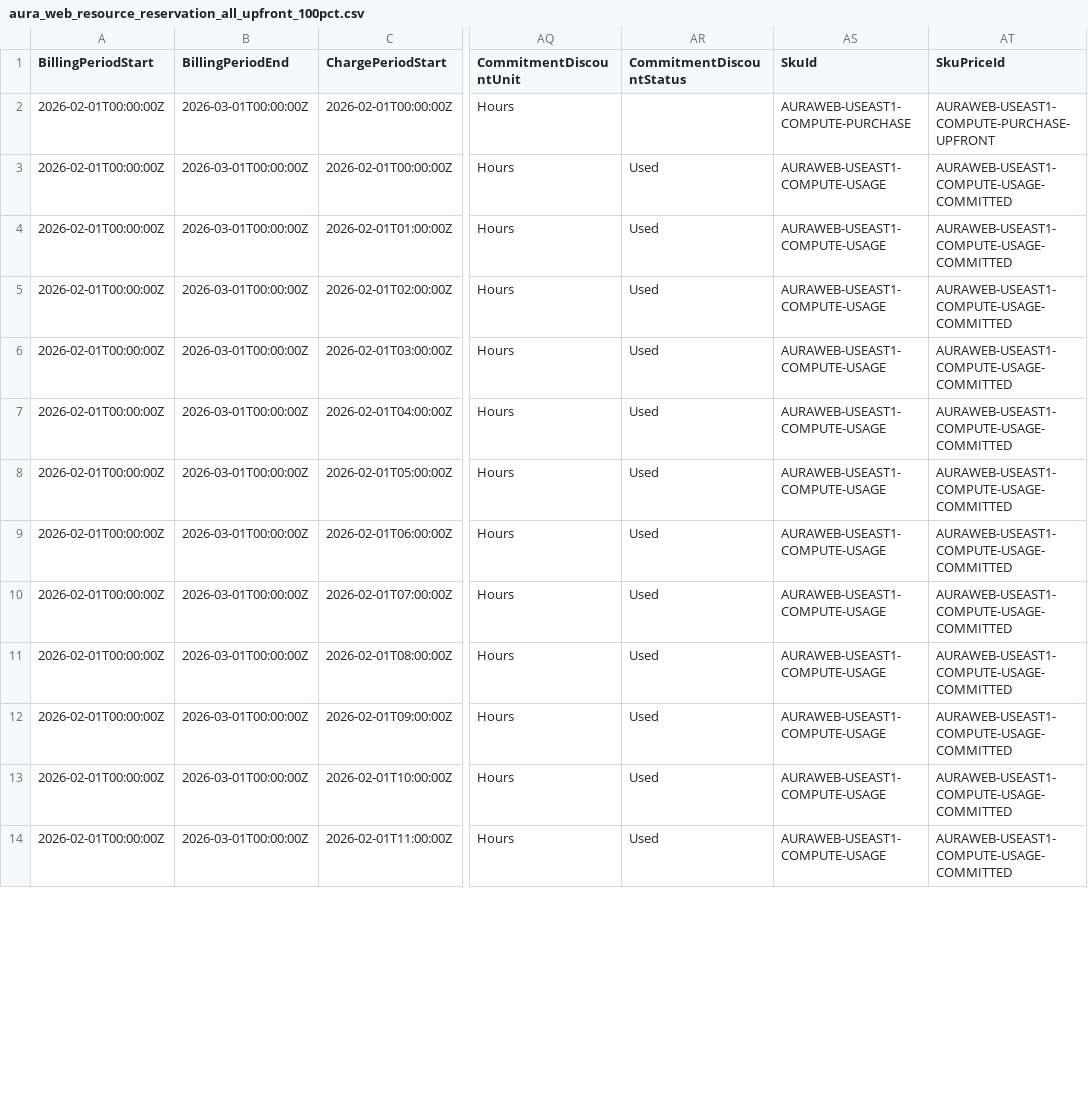
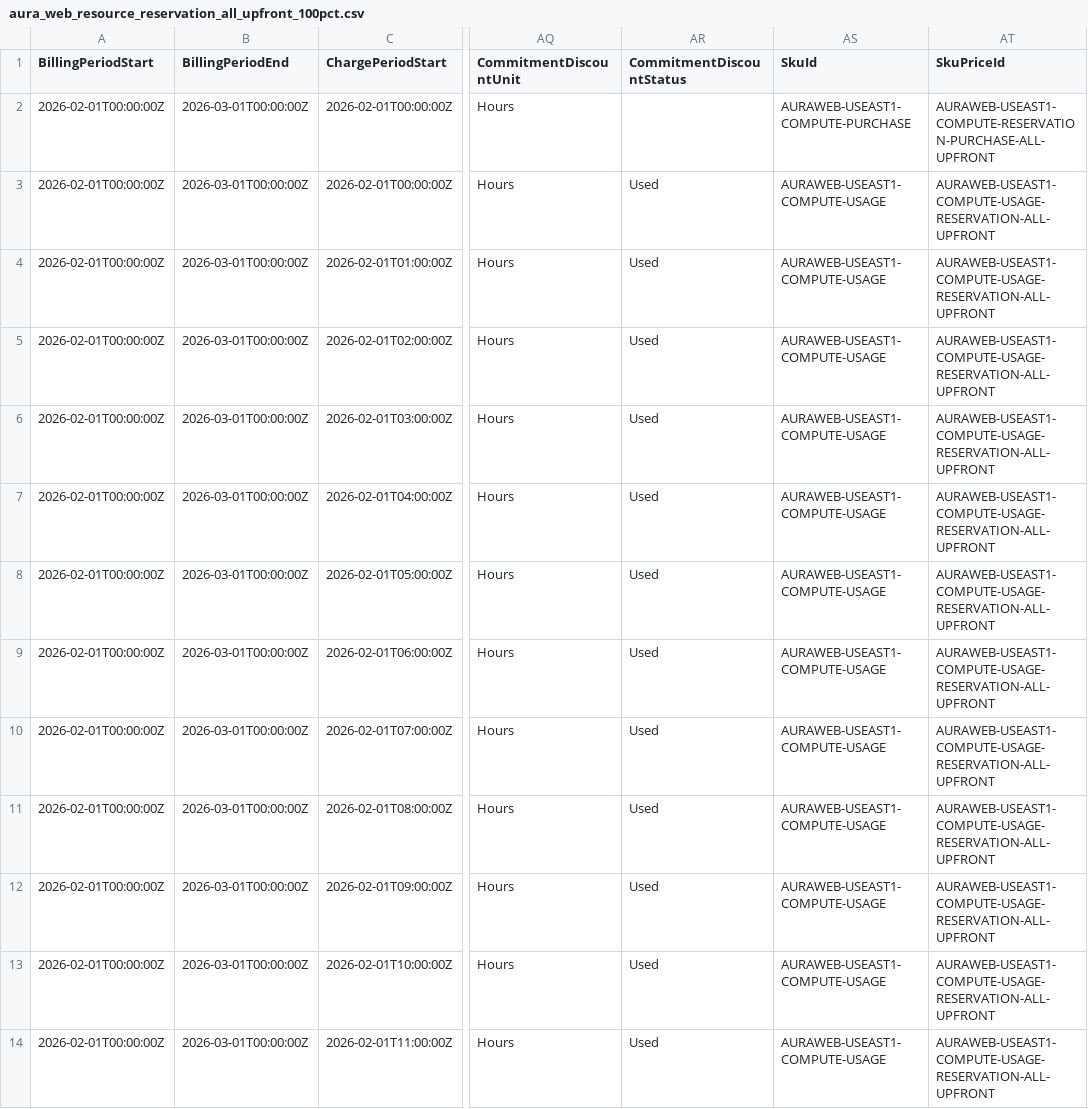
Before and after one commit to FinOps-Open-Cost-and-Usage-Spec/FOCUS_Spec, a CSV file: specification/data/commitment_discount_scenarios/aura_web_resource_reservation_all_upfront_100pct.csv, drawn as a sheet; only a part is shown, gaps mark what is left out; the diff covers the shown part only; the diff names each change by its address in the sheet, - before the commit and + after, or states it on an @@ line.

```diff
--- a/specification/data/commitment_discount_scenarios/aura_web_resource_reservation_all_upfront_100pct.csv
+++ b/specification/data/commitment_discount_scenarios/aura_web_resource_reservation_all_upfront_100pct.csv
-AT2 (SkuPriceId): AURAWEB-USEAST1-COMPUTE-PURCHASE-UPFRONT
+AT2 (SkuPriceId): AURAWEB-USEAST1-COMPUTE-RESERVATION-PURCHASE-ALL-UPFRONT
-AT3:AT14 (SkuPriceId): AURAWEB-USEAST1-COMPUTE-USAGE-COMMITTED
+AT3:AT14 (SkuPriceId): AURAWEB-USEAST1-COMPUTE-USAGE-RESERVATION-ALL-UPFRONT
```
Also changed, not shown: 12 edited cells elsewhere in this file, specification/data/commitment_discount_scenarios/aura_web_flexible_spend_plan_partial_upfront_100pct.csv, specification/data/commitment_discount_scenarios/aura_web_resource_reservation_partial_upfront_100pct.csv, 25 other files.
